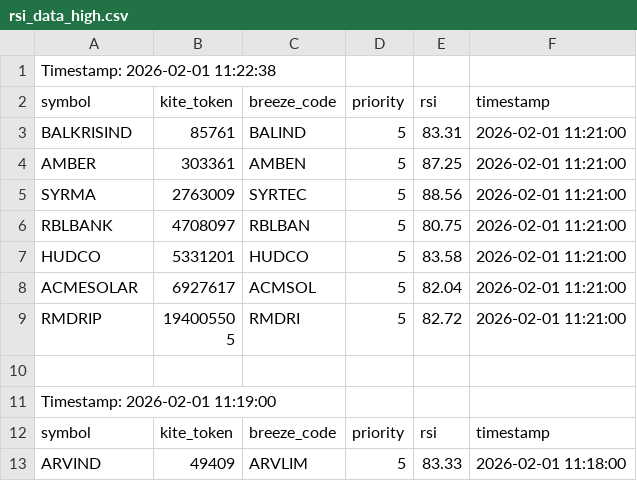
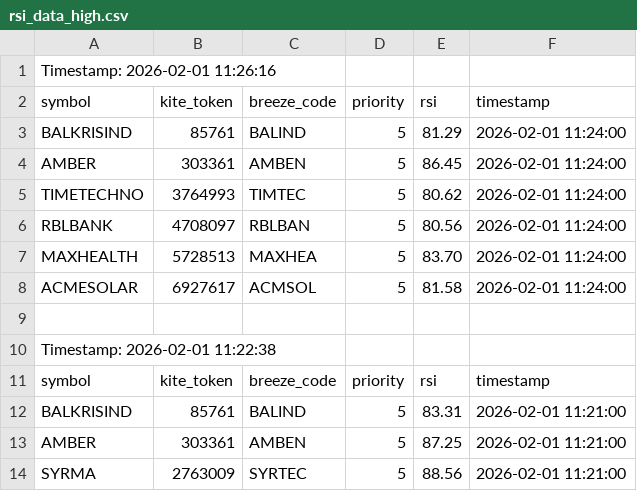
Before and after one commit to sathish-nallamuthu/csv-publisher, a CSV file: rsi_data_high.csv, drawn as a sheet; only a part is shown; the shorter side is filled out with more unchanged rows; the diff names each change by its address in the sheet, - before the commit and + after, or states it on an @@ line.

```diff
--- a/rsi_data_high.csv
+++ b/rsi_data_high.csv
+row 1: Timestamp: 2026-02-01 11:26:16
+row 2: symbol | kite_token | breeze_code | priority | rsi | timestamp
+row 3: BALKRISIND | 85761 | BALIND | 5 | 81.29 | 2026-02-01 11:24:00
+row 4: AMBER | 303361 | AMBEN | 5 | 86.45 | 2026-02-01 11:24:00
+row 5: TIMETECHNO | 3764993 | TIMTEC | 5 | 80.62 | 2026-02-01 11:24:00
+row 6: RBLBANK | 4708097 | RBLBAN | 5 | 80.56 | 2026-02-01 11:24:00
+row 7: MAXHEALTH | 5728513 | MAXHEA | 5 | 83.70 | 2026-02-01 11:24:00
+row 8: ACMESOLAR | 6927617 | ACMSOL | 5 | 81.58 | 2026-02-01 11:24:00
+row 9: (empty)
```
Also changed, not shown: input_data.csv, rsi_data_low.csv.
